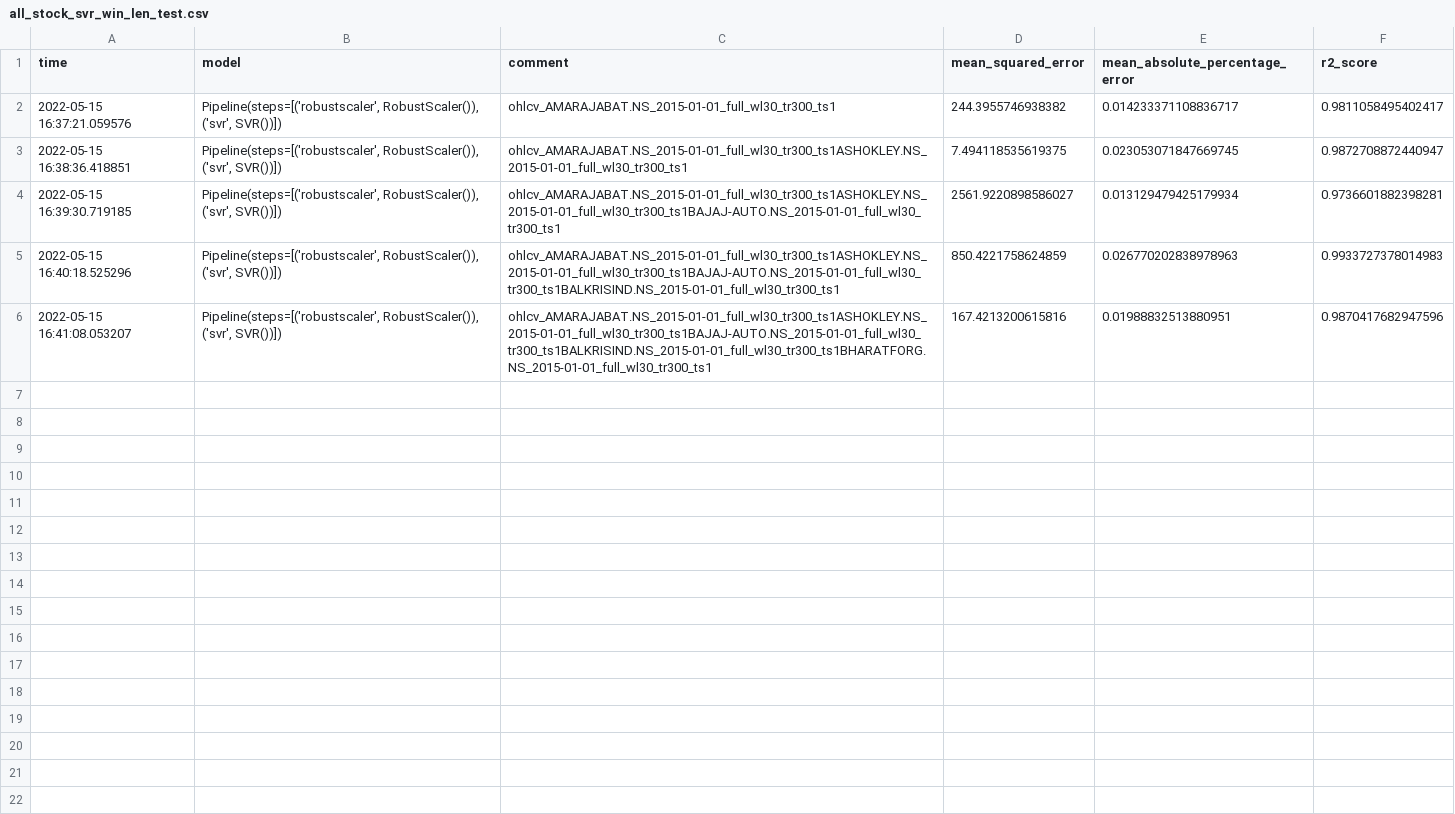
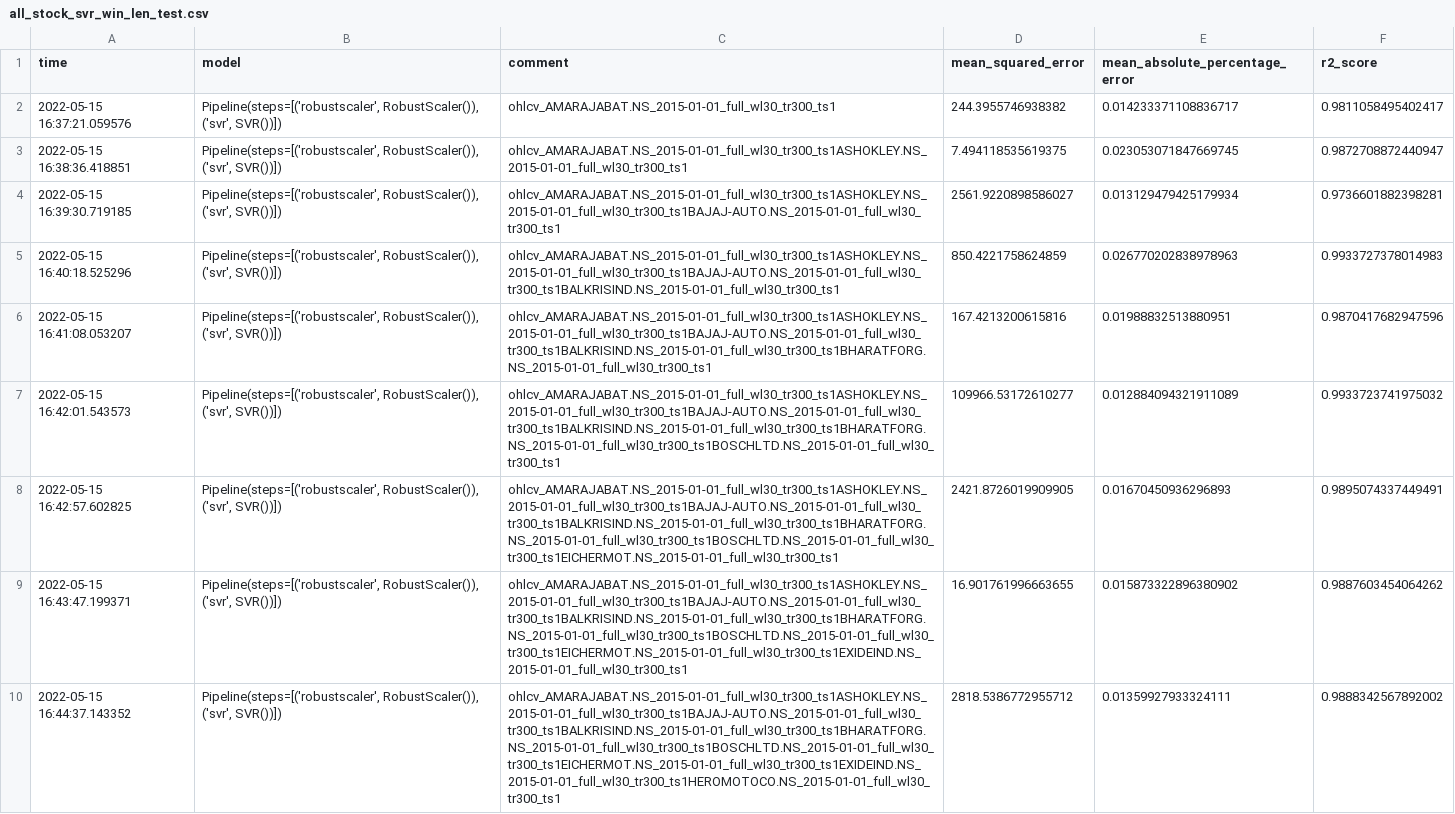
Before and after one commit to DeepOde/stock-price-pred, a CSV file: results/open/all_stock_svr_win_len_test.csv, drawn as a sheet; the diff names each change by its address in the sheet, - before the commit and + after, or states it on an @@ line.

Commit message:
Updating results

```diff
--- a/results/open/all_stock_svr_win_len_test.csv
+++ b/results/open/all_stock_svr_win_len_test.csv
+row 7: 2022-05-15 16:42:01.543573 | Pipeline(steps=[('robustscaler', RobustScaler()), ('svr', SVR())]) | ohlcv_AMARAJABAT.NS_2015-01-01_full_wl30_tr300_ts1ASHOKLEY.NS_2015-01-01_full_wl30_tr300_ts1BAJAJ-AUTO.NS_2015-01-01_full_wl30_tr300_ts1BALKRISIND.NS_2015-01-01_full_wl30_tr300_ts1BHARATFORG.NS_2015-01-01_full_wl30_tr300_ts1BOSCHLTD.NS_2015-01-01_full_wl30_tr300_ts1 | 109966.53172610277 | 0.012884094321911089 | 0.9933723741975032
+row 8: 2022-05-15 16:42:57.602825 | Pipeline(steps=[('robustscaler', RobustScaler()), ('svr', SVR())]) | ohlcv_AMARAJABAT.NS_2015-01-01_full_wl30_tr300_ts1ASHOKLEY.NS_2015-01-01_full_wl30_tr300_ts1BAJAJ-AUTO.NS_2015-01-01_full_wl30_tr300_ts1BALKRISIND.NS_2015-01-01_full_wl30_tr300_ts1BHARATFORG.NS_2015-01-01_full_wl30_tr300_ts1BOSCHLTD.NS_2015-01-01_full_wl30_tr300_ts1EICHERMOT.NS_2015-01-01_full_wl30_tr300_ts1 | 2421.8726019909905 | 0.01670450936296893 | 0.9895074337449491
+row 9: 2022-05-15 16:43:47.199371 | Pipeline(steps=[('robustscaler', RobustScaler()), ('svr', SVR())]) | ohlcv_AMARAJABAT.NS_2015-01-01_full_wl30_tr300_ts1ASHOKLEY.NS_2015-01-01_full_wl30_tr300_ts1BAJAJ-AUTO.NS_2015-01-01_full_wl30_tr300_ts1BALKRISIND.NS_2015-01-01_full_wl30_tr300_ts1BHARATFORG.NS_2015-01-01_full_wl30_tr300_ts1BOSCHLTD.NS_2015-01-01_full_wl30_tr300_ts1EICHERMOT.NS_2015-01-01_full_wl30_tr300_ts1EXIDEIND.NS_2015-01-01_full_wl30_tr300_ts1 | 16.901761996663655 | 0.015873322896380902 | 0.9887603454064262
+row 10: 2022-05-15 16:44:37.143352 | Pipeline(steps=[('robustscaler', RobustScaler()), ('svr', SVR())]) | ohlcv_AMARAJABAT.NS_2015-01-01_full_wl30_tr300_ts1ASHOKLEY.NS_2015-01-01_full_wl30_tr300_ts1BAJAJ-AUTO.NS_2015-01-01_full_wl30_tr300_ts1BALKRISIND.NS_2015-01-01_full_wl30_tr300_ts1BHARATFORG.NS_2015-01-01_full_wl30_tr300_ts1BOSCHLTD.NS_2015-01-01_full_wl30_tr300_ts1EICHERMOT.NS_2015-01-01_full_wl30_tr300_ts1EXIDEIND.NS_2015-01-01_full_wl30_tr300_ts1HEROMOTOCO.NS_2015-01-01_full_wl30_tr300_ts1 | 2818.5386772955712 | 0.01359927933324111 | 0.9888342567892002
```
